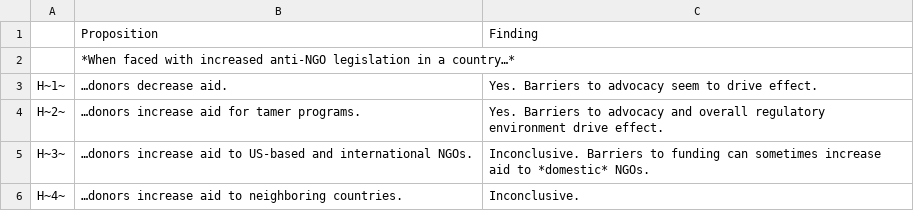
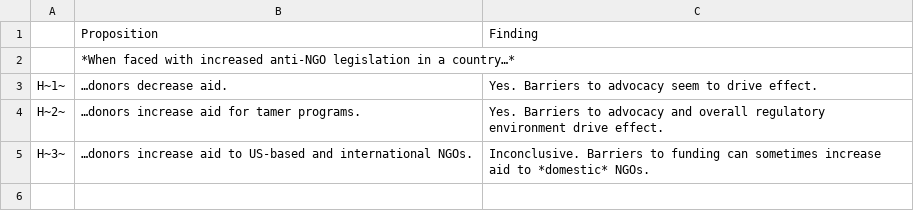
Before and after one commit to andrewheiss/donors-ngo-restrictions, a CSV file: Data/data_clean/findings_summary.csv, drawn as a sheet; the diff names each change by its address in the sheet, - before the commit and + after, or states it on an @@ line.

```diff
--- a/Data/data_clean/findings_summary.csv
+++ b/Data/data_clean/findings_summary.csv
-row 6: H~4~ | …donors increase aid to neighboring countries. | Inconclusive.
```
Also changed, not shown: 1 other file.
